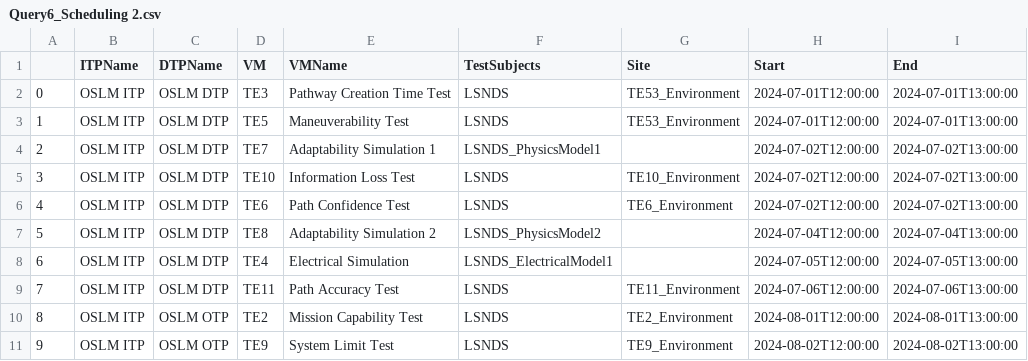
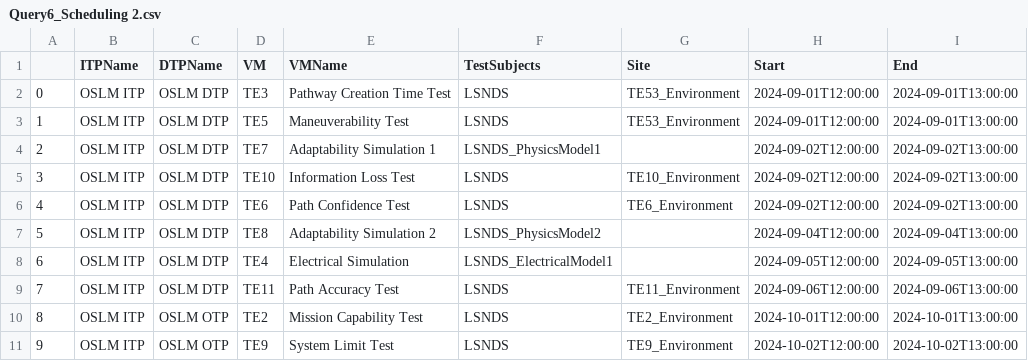
Before and after one commit to visalakshi2001/OMLDashboard, a CSV file: reports/Query6_Scheduling 2.csv, drawn as a sheet.

```diff
--- a/reports/Query6_Scheduling 2.csv
+++ b/reports/Query6_Scheduling 2.csv
@@ -1,11 +1,11 @@
 ,ITPName,DTPName,VM,VMName,TestSubjects,Site,Start,End
-0,OSLM ITP,OSLM DTP,TE3,Pathway Creation Time Test,LSNDS,TE53_Environment,2024-07-01T12:00:00,2024-07-01T13:00:00
-1,OSLM ITP,OSLM DTP,TE5,Maneuverability Test,LSNDS,TE53_Environment,2024-07-01T12:00:00,2024-07-01T13:00:00
-2,OSLM ITP,OSLM DTP,TE7,Adaptability Simulation 1,LSNDS_PhysicsModel1,,2024-07-02T12:00:00,2024-07-02T13:00:00
-3,OSLM ITP,OSLM DTP,TE10,Information Loss Test,LSNDS,TE10_Environment,2024-07-02T12:00:00,2024-07-02T13:00:00
-4,OSLM ITP,OSLM DTP,TE6,Path Confidence Test,LSNDS,TE6_Environment,2024-07-02T12:00:00,2024-07-02T13:00:00
-5,OSLM ITP,OSLM DTP,TE8,Adaptability Simulation 2,LSNDS_PhysicsModel2,,2024-07-04T12:00:00,2024-07-04T13:00:00
-6,OSLM ITP,OSLM DTP,TE4,Electrical Simulation,LSNDS_ElectricalModel1,,2024-07-05T12:00:00,2024-07-05T13:00:00
-7,OSLM ITP,OSLM DTP,TE11,Path Accuracy Test,LSNDS,TE11_Environment,2024-07-06T12:00:00,2024-07-06T13:00:00
-8,OSLM ITP,OSLM OTP,TE2,Mission Capability Test,LSNDS,TE2_Environment,2024-08-01T12:00:00,2024-08-01T13:00:00
-9,OSLM ITP,OSLM OTP,TE9,System Limit Test,LSNDS,TE9_Environment,2024-08-02T12:00:00,2024-08-02T13:00:00
+0,OSLM ITP,OSLM DTP,TE3,Pathway Creation Time Test,LSNDS,TE53_Environment,2024-09-01T12:00:00,2024-09-01T13:00:00
+1,OSLM ITP,OSLM DTP,TE5,Maneuverability Test,LSNDS,TE53_Environment,2024-09-01T12:00:00,2024-09-01T13:00:00
+2,OSLM ITP,OSLM DTP,TE7,Adaptability Simulation 1,LSNDS_PhysicsModel1,,2024-09-02T12:00:00,2024-09-02T13:00:00
+3,OSLM ITP,OSLM DTP,TE10,Information Loss Test,LSNDS,TE10_Environment,2024-09-02T12:00:00,2024-09-02T13:00:00
+4,OSLM ITP,OSLM DTP,TE6,Path Confidence Test,LSNDS,TE6_Environment,2024-09-02T12:00:00,2024-09-02T13:00:00
+5,OSLM ITP,OSLM DTP,TE8,Adaptability Simulation 2,LSNDS_PhysicsModel2,,2024-09-04T12:00:00,2024-09-04T13:00:00
+6,OSLM ITP,OSLM DTP,TE4,Electrical Simulation,LSNDS_ElectricalModel1,,2024-09-05T12:00:00,2024-09-05T13:00:00
+7,OSLM ITP,OSLM DTP,TE11,Path Accuracy Test,LSNDS,TE11_Environment,2024-09-06T12:00:00,2024-09-06T13:00:00
+8,OSLM ITP,OSLM OTP,TE2,Mission Capability Test,LSNDS,TE2_Environment,2024-10-01T12:00:00,2024-10-01T13:00:00
+9,OSLM ITP,OSLM OTP,TE9,System Limit Test,LSNDS,TE9_Environment,2024-10-02T12:00:00,2024-10-02T13:00:00
```
Also changed, not shown: 1 other file.
